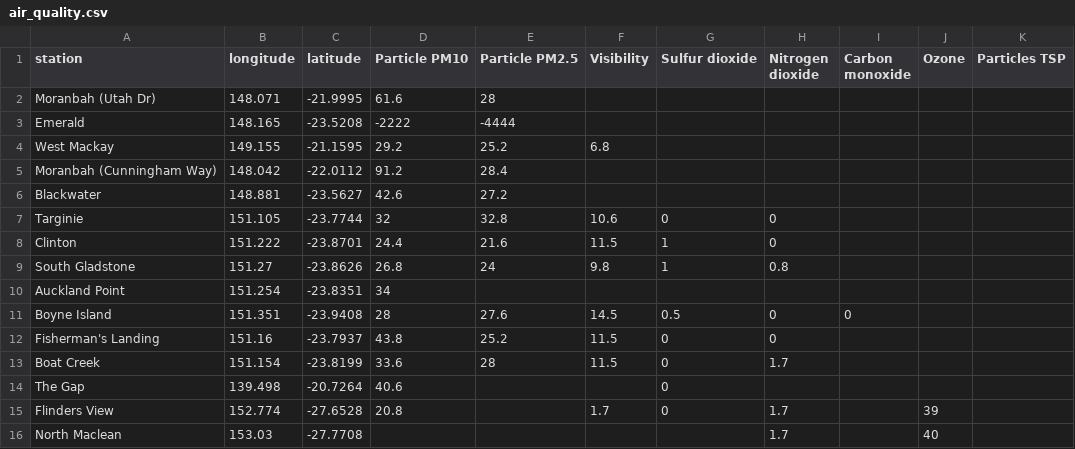
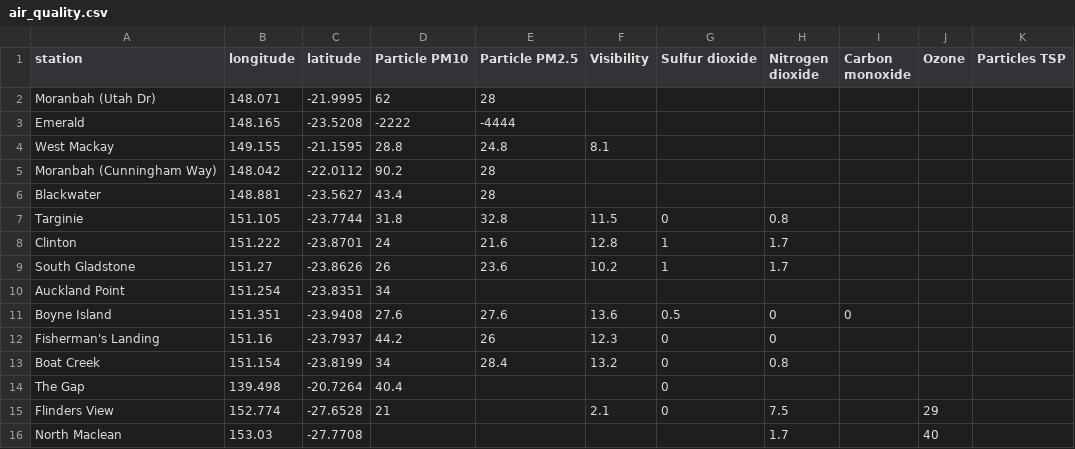
Before and after one commit to joshnicholas/qld_air, a CSV file: air_quality.csv, drawn as a sheet; only a part is shown; the diff covers the shown part only.

Commit message:
Latest data: Sun Nov  1 10:08:19 UTC 2020

```diff
--- a/air_quality.csv
+++ b/air_quality.csv
@@ -1,16 +1,16 @@
 station,longitude,latitude,Particle PM10,Particle PM2.5,Visibility,Sulfur dioxide,Nitrogen dioxide,Carbon monoxide,Ozone,Particles TSP
-Moranbah (Utah Dr),148.071,-21.9995,61.6,28,,,,,,
+Moranbah (Utah Dr),148.071,-21.9995,62,28,,,,,,
 Emerald,148.165,-23.5208,-2222,-4444,,,,,,
-West Mackay,149.155,-21.1595,29.2,25.2,6.8,,,,,
-Moranbah (Cunningham Way),148.042,-22.0112,91.2,28.4,,,,,,
-Blackwater,148.881,-23.5627,42.6,27.2,,,,,,
-Targinie,151.105,-23.7744,32,32.8,10.6,0,0,,,
-Clinton,151.222,-23.8701,24.4,21.6,11.5,1,0,,,
-South Gladstone,151.27,-23.8626,26.8,24,9.8,1,0.8,,,
+West Mackay,149.155,-21.1595,28.8,24.8,8.1,,,,,
+Moranbah (Cunningham Way),148.042,-22.0112,90.2,28,,,,,,
+Blackwater,148.881,-23.5627,43.4,28,,,,,,
+Targinie,151.105,-23.7744,31.8,32.8,11.5,0,0.8,,,
+Clinton,151.222,-23.8701,24,21.6,12.8,1,1.7,,,
+South Gladstone,151.27,-23.8626,26,23.6,10.2,1,1.7,,,
 Auckland Point,151.254,-23.8351,34,,,,,,,
-Boyne Island,151.351,-23.9408,28,27.6,14.5,0.5,0,0,,
-Fisherman's Landing,151.16,-23.7937,43.8,25.2,11.5,0,0,,,
-Boat Creek,151.154,-23.8199,33.6,28,11.5,0,1.7,,,
-The Gap,139.498,-20.7264,40.6,,,0,,,,
-Flinders View,152.774,-27.6528,20.8,,1.7,0,1.7,,39,
+Boyne Island,151.351,-23.9408,27.6,27.6,13.6,0.5,0,0,,
+Fisherman's Landing,151.16,-23.7937,44.2,26,12.3,0,0,,,
+Boat Creek,151.154,-23.8199,34,28.4,13.2,0,0.8,,,
+The Gap,139.498,-20.7264,40.4,,,0,,,,
+Flinders View,152.774,-27.6528,21,,2.1,0,7.5,,29,
 North Maclean,153.03,-27.7708,,,,,1.7,,40,
```
Also changed, not shown: 57 edited cells elsewhere in this file.
